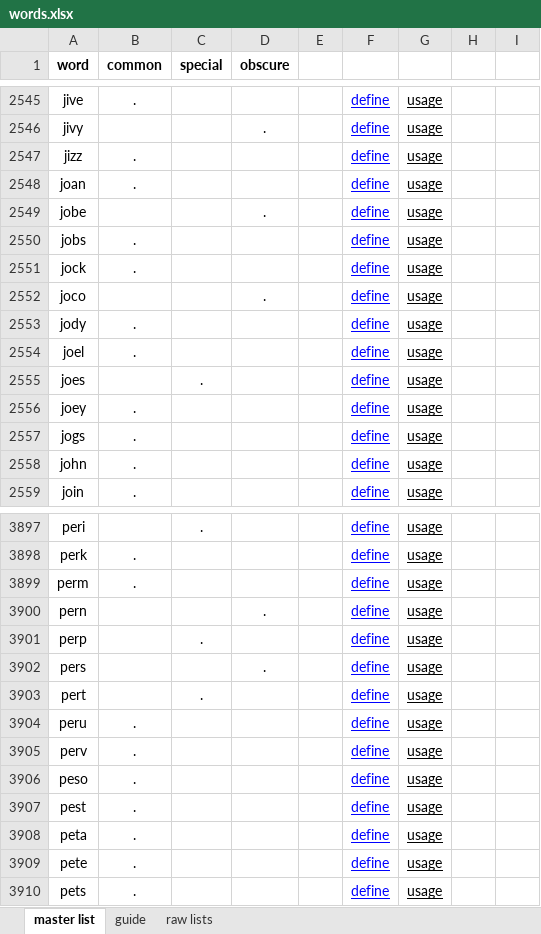
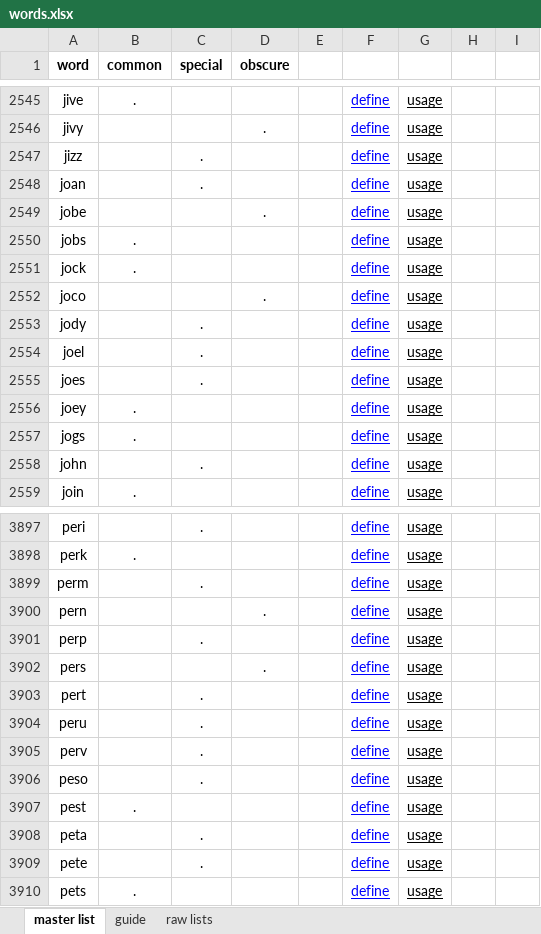
Before and after one commit to vincerubinetti/word4word, an Excel workbook: src/data/words.xlsx, sheet master list, drawn as a sheet; only a part is shown, gaps mark what is left out; values as stored, in another font and other column widths than the file's, no borders; the diff covers the shown part only; the diff names each change by its address in the sheet, - before the commit and + after, or states it on an @@ line.

Commit message:
update word list

```diff
--- a/src/data/words.xlsx (sheet master list)
+++ b/src/data/words.xlsx (sheet master list)
-B2547:B2548 (common): .
+B2547:B2548 (common): (empty)
-C2547:C2548 (special): (empty)
+C2547:C2548 (special): .
-B2553:B2554 (common): .
+B2553:B2554 (common): (empty)
-C2553:C2554 (special): (empty)
+C2553:C2554 (special): .
-B2558 (common): .
+B2558 (common): (empty)
-C2558 (special): (empty)
+C2558 (special): .
-B3899 (common): .
+B3899 (common): (empty)
-C3899 (special): (empty)
+C3899 (special): .
-B3904:B3906 (common): .
+B3904:B3906 (common): (empty)
-C3904:C3906 (special): (empty)
+C3904:C3906 (special): .
-B3908:B3909 (common): .
+B3908:B3909 (common): (empty)
-C3908:C3909 (special): (empty)
+C3908:C3909 (special): .
```
Also changed, not shown: 567 edited cells elsewhere in this sheet, 1 other file.
